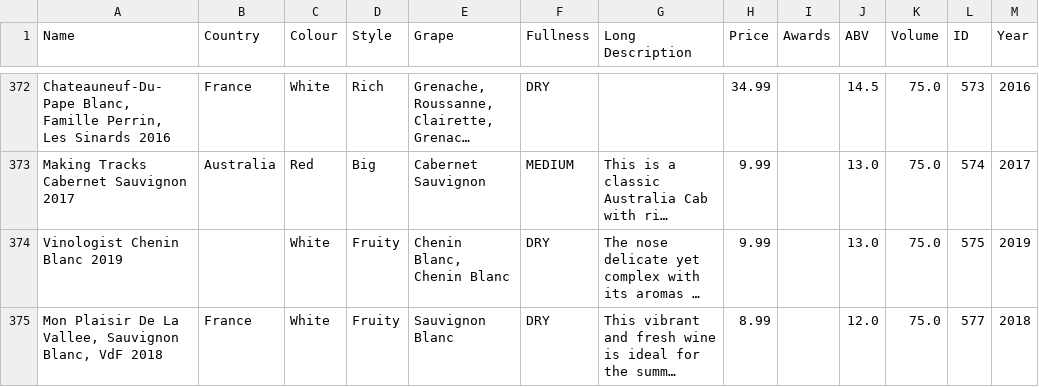
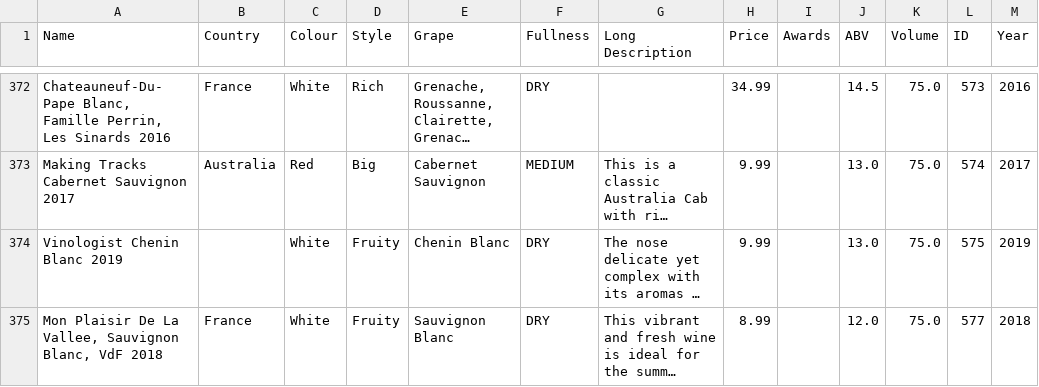
Before and after one commit to RafeDunlop/Winedy, a CSV file: src/main/resources/csv/majestic_df_preprocessed.csv, drawn as a sheet; only a part is shown, gaps mark what is left out; long unchanged cells end in …; the diff covers the shown part only; the diff names each change by its address in the sheet, - before the commit and + after, or states it on an @@ line.

Commit message:
HOTFIX:
Removed the double ups of grapes in some of the entries of the preprocessed data. The database now populates with all 473 entries.

Figured out this fix with Yuvraj's help


(cherry picked from commit 78a66c8e936df29934b7521fcd10db067cf8230b)

Co-authored-by: Hannah Botting (hbo51) <hbo51@uclive.ac.nz>

```diff
--- a/src/main/resources/csv/majestic_df_preprocessed.csv
+++ b/src/main/resources/csv/majestic_df_preprocessed.csv
-E374 (Grape): Chenin Blanc, Chenin Blanc
+E374 (Grape): Chenin Blanc
```
Also changed, not shown: 9 edited cells elsewhere in this file.
